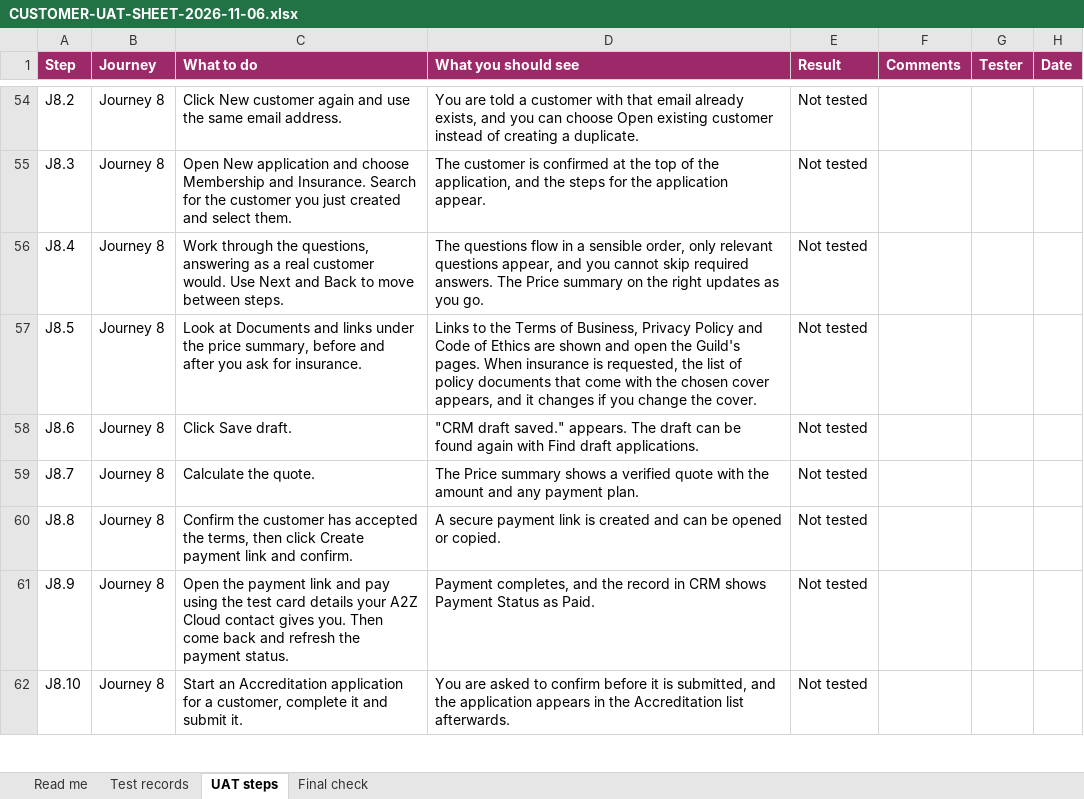
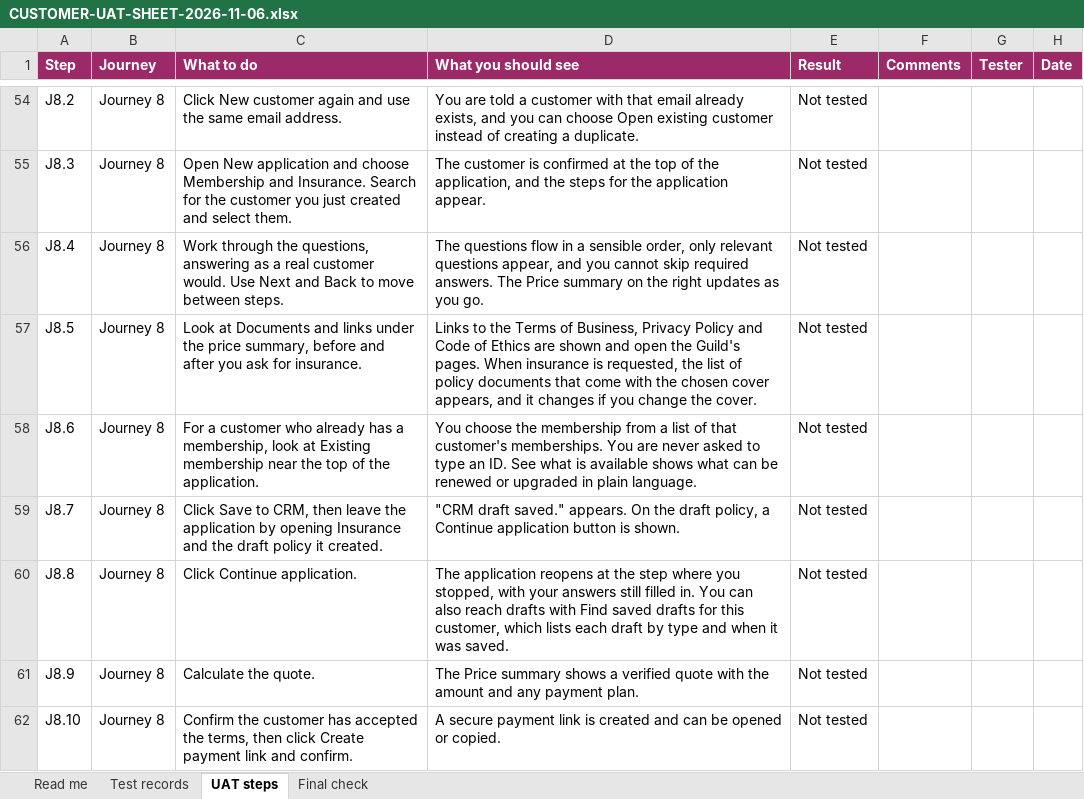
Before and after one commit to A2Z-Cloud/BeautyGuild_Portal, an Excel workbook: widgets/crm/beauty-guild-staff-workspace/CUSTOMER-UAT-SHEET-2026-11-06.xlsx, sheet UAT steps, drawn as a sheet; only a part is shown, gaps mark what is left out; values as stored, in another font and other column widths than the file's, no borders; the diff covers the shown part only; the diff names each change by its address in the sheet, - before the commit and + after, or states it on an @@ line.

```diff
--- a/widgets/crm/beauty-guild-staff-workspace/CUSTOMER-UAT-SHEET-2026-11-06.xlsx (sheet UAT steps)
+++ b/widgets/crm/beauty-guild-staff-workspace/CUSTOMER-UAT-SHEET-2026-11-06.xlsx (sheet UAT steps)
-C58 (What to do): Click Save draft.
+C58 (What to do): For a customer who already has a membership, look at Existing membership near the top of the application.
-D58 (What you should see): "CRM draft saved." appears. The draft can be found again with Find draft applications.
+D58 (What you should see): You choose the membership from a list of that customer's memberships. You are never asked to type an ID. See what is available shows what can be renewed or upgraded in plain language.
-C59 (What to do): Calculate the quote.
+C59 (What to do): Click Save to CRM, then leave the application by opening Insurance and the draft policy it created.
-D59 (What you should see): The Price summary shows a verified quote with the amount and any payment plan.
+D59 (What you should see): "CRM draft saved." appears. On the draft policy, a Continue application button is shown.
-C60 (What to do): Confirm the customer has accepted the terms, then click Create payment link and confirm.
+C60 (What to do): Click Continue application.
-D60 (What you should see): A secure payment link is created and can be opened or copied.
+D60 (What you should see): The application reopens at the step where you stopped, with your answers still filled in. You can also reach drafts with Find saved drafts for this customer, which lists each draft by type and when it was saved.
-C61 (What to do): Open the payment link and pay using the test card details your A2Z Cloud contact gives you. Then come back and refresh the payment status.
+C61 (What to do): Calculate the quote.
-D61 (What you should see): Payment completes, and the record in CRM shows Payment Status as Paid.
+D61 (What you should see): The Price summary shows a verified quote with the amount and any payment plan.
-C62 (What to do): Start an Accreditation application for a customer, complete it and submit it.
+C62 (What to do): Confirm the customer has accepted the terms, then click Create payment link and confirm.
-D62 (What you should see): You are asked to confirm before it is submitted, and the application appears in the Accreditation list afterwards.
+D62 (What you should see): A secure payment link is created and can be opened or copied.
```
Also changed, not shown: 3 added rows and 2 edited cells elsewhere in this sheet, 6 other files.
